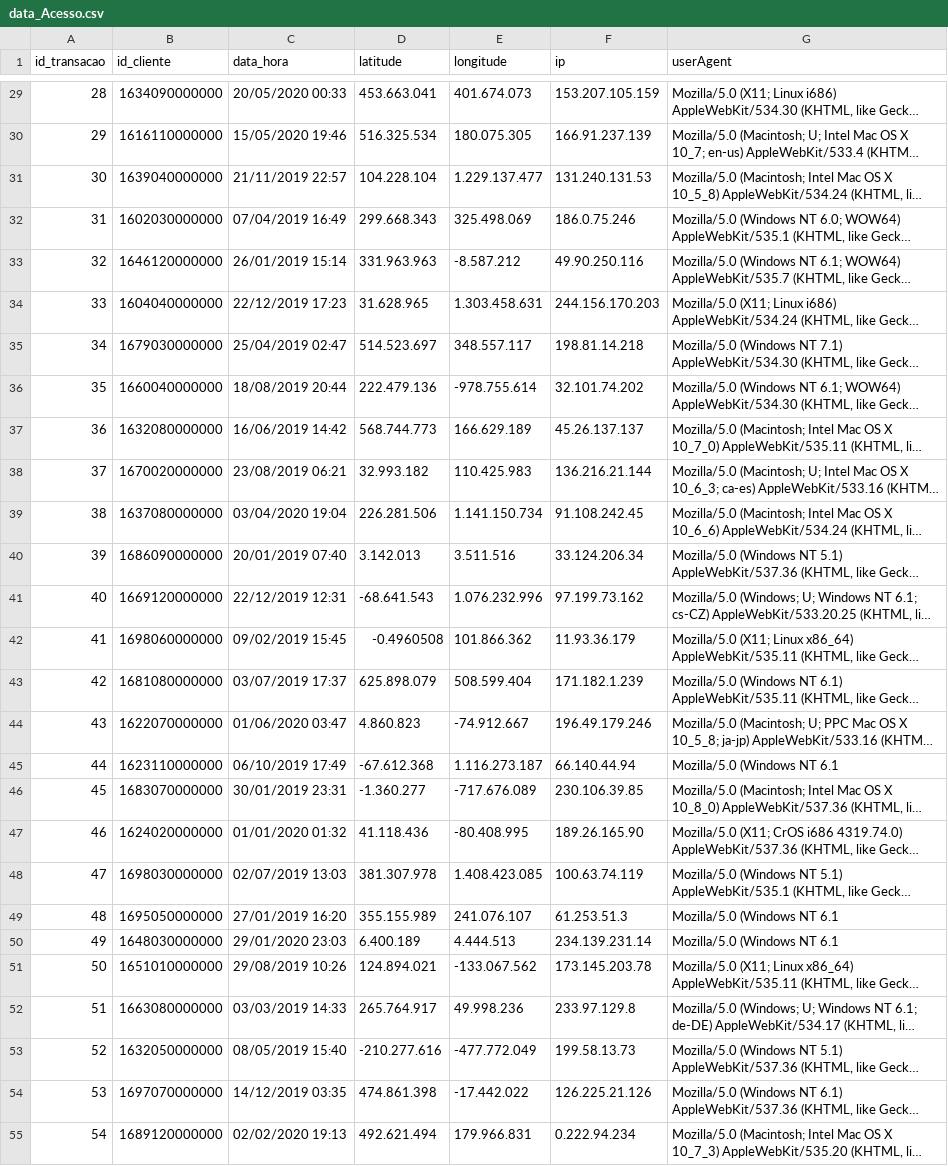
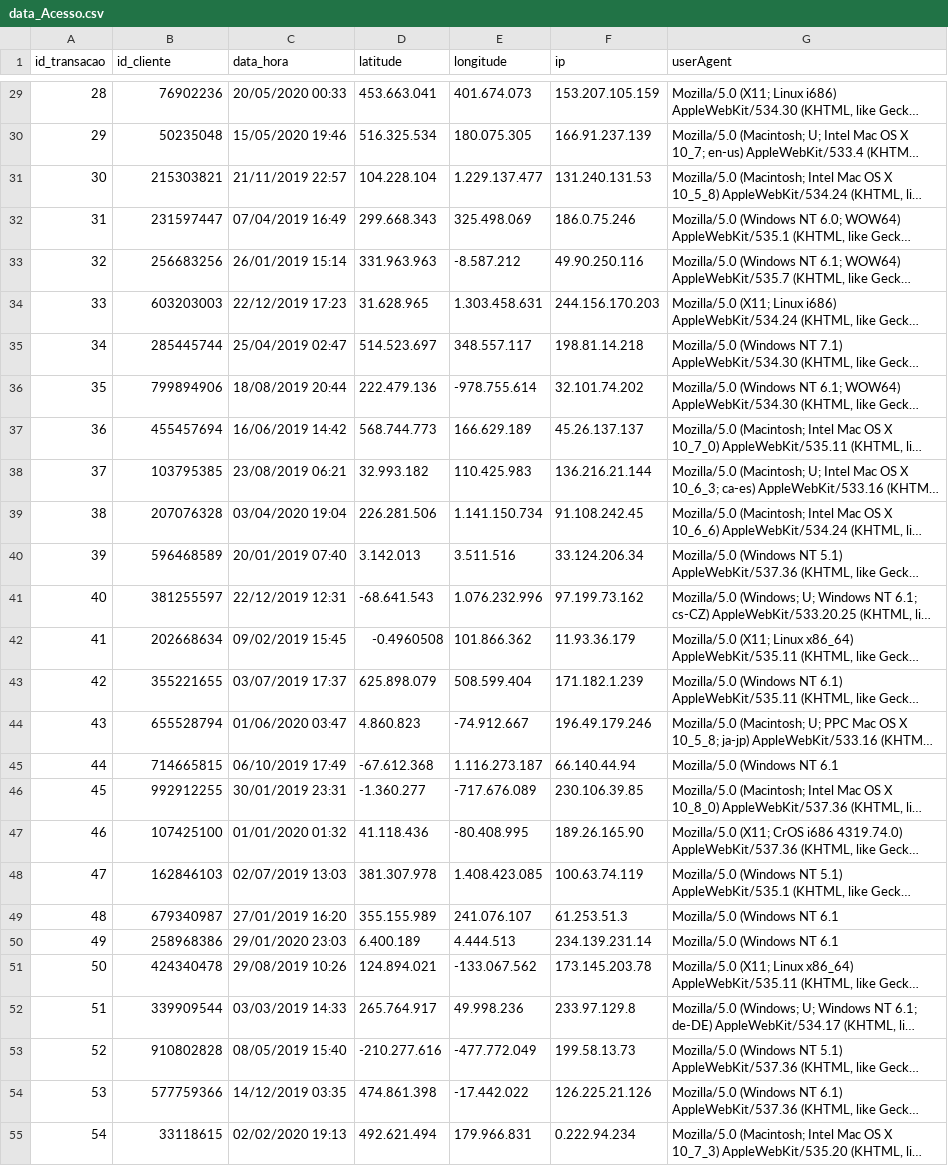
Before and after one commit to felipeftrindade/iad001, a CSV file: data_Acesso.csv, drawn as a sheet; only a part is shown, gaps mark what is left out; long unchanged cells end in …; the diff covers the shown part only; the diff names each change by its address in the sheet, - before the commit and + after, or states it on an @@ line.

```diff
--- a/data_Acesso.csv
+++ b/data_Acesso.csv
-B29 (id_cliente): 1634090000000
+B29 (id_cliente): 76902236
-B30 (id_cliente): 1616110000000
+B30 (id_cliente): 50235048
-B31 (id_cliente): 1639040000000
+B31 (id_cliente): 215303821
-B32 (id_cliente): 1602030000000
+B32 (id_cliente): 231597447
-B33 (id_cliente): 1646120000000
+B33 (id_cliente): 256683256
-B34 (id_cliente): 1604040000000
+B34 (id_cliente): 603203003
-B35 (id_cliente): 1679030000000
+B35 (id_cliente): 285445744
-B36 (id_cliente): 1660040000000
+B36 (id_cliente): 799894906
-B37 (id_cliente): 1632080000000
+B37 (id_cliente): 455457694
-B38 (id_cliente): 1670020000000
+B38 (id_cliente): 103795385
-B39 (id_cliente): 1637080000000
+B39 (id_cliente): 207076328
-B40 (id_cliente): 1686090000000
+B40 (id_cliente): 596468589
-B41 (id_cliente): 1669120000000
+B41 (id_cliente): 381255597
-B42 (id_cliente): 1698060000000
+B42 (id_cliente): 202668634
-B43 (id_cliente): 1681080000000
+B43 (id_cliente): 355221655
-B44 (id_cliente): 1622070000000
+B44 (id_cliente): 655528794
-B45 (id_cliente): 1623110000000
+B45 (id_cliente): 714665815
-B46 (id_cliente): 1683070000000
+B46 (id_cliente): 992912255
-B47 (id_cliente): 1624020000000
+B47 (id_cliente): 107425100
-B48 (id_cliente): 1698030000000
+B48 (id_cliente): 162846103
-B49 (id_cliente): 1695050000000
+B49 (id_cliente): 679340987
-B50 (id_cliente): 1648030000000
+B50 (id_cliente): 258968386
-B51 (id_cliente): 1651010000000
+B51 (id_cliente): 424340478
-B52 (id_cliente): 1663080000000
+B52 (id_cliente): 339909544
-B53 (id_cliente): 1632050000000
+B53 (id_cliente): 910802828
-B54 (id_cliente): 1697070000000
+B54 (id_cliente): 577759366
-B55 (id_cliente): 1689120000000
+B55 (id_cliente): 33118615
```
Also changed, not shown: 73 edited cells elsewhere in this file.
